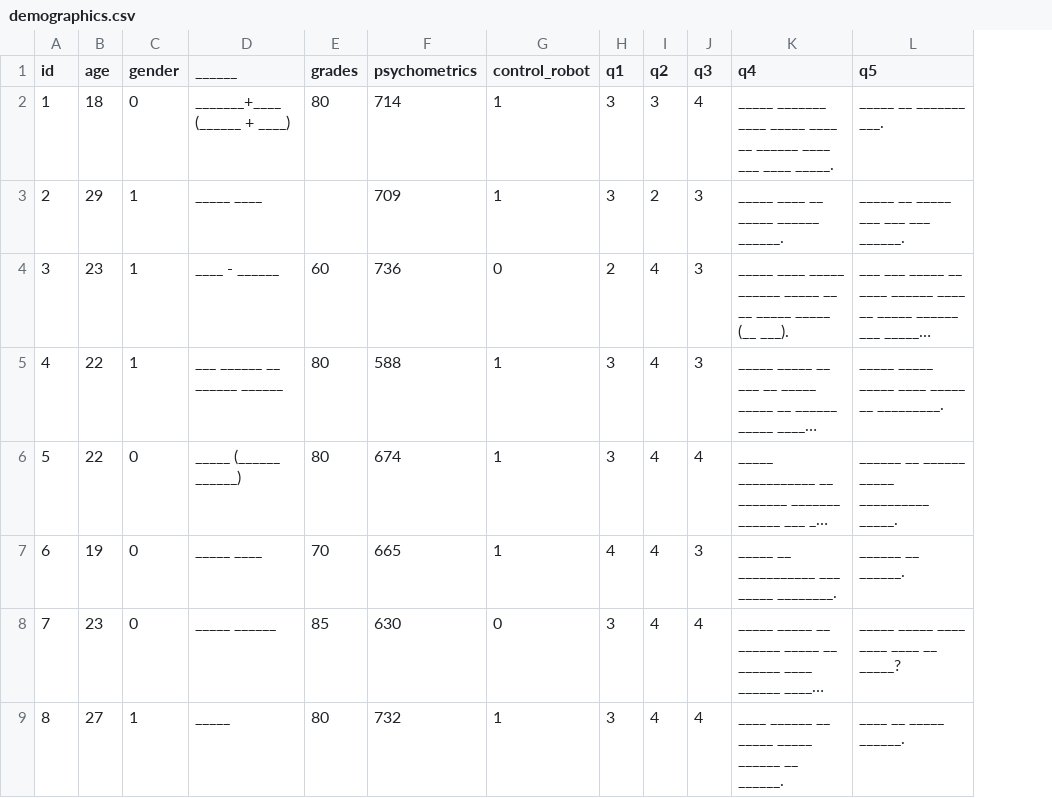
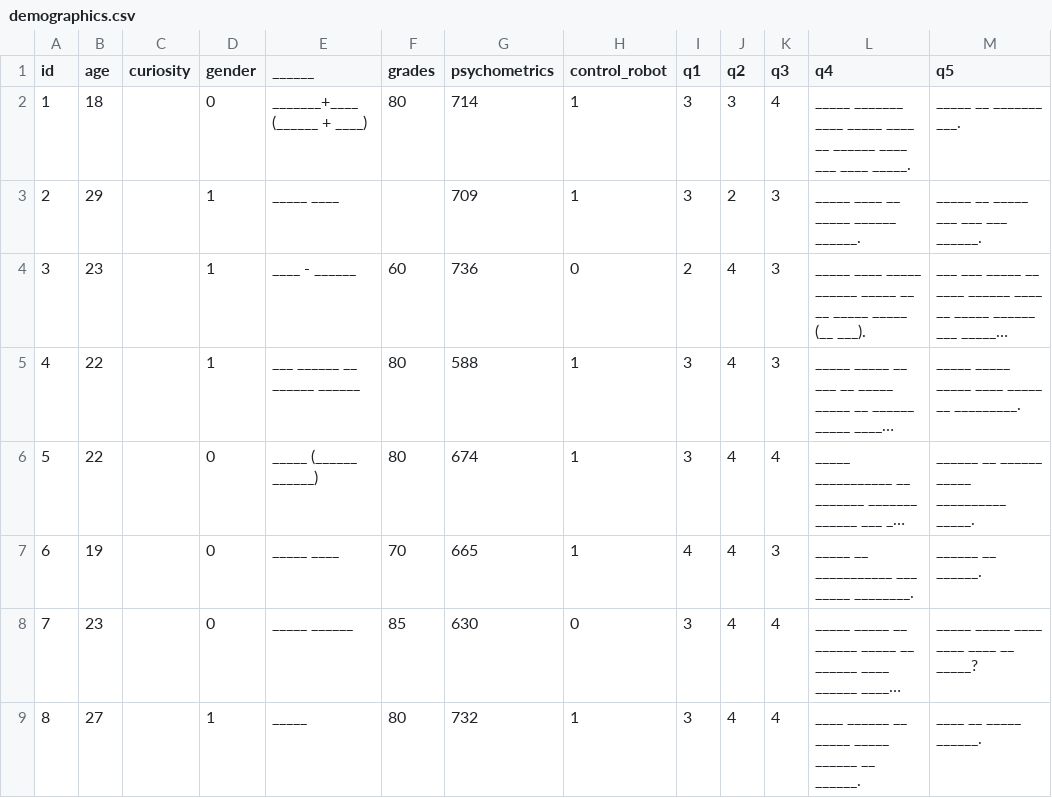
Before and after one commit to rinatrosenbergkima/pandas, a CSV file: demographics.csv, drawn as a sheet; only a part is shown; long unchanged cells end in …; the diff names each change by its address in the sheet, - before the commit and + after, or states it on an @@ line.

```diff
--- a/demographics.csv
+++ b/demographics.csv
+column C (curiosity), empty
```
Also changed, not shown: 4 other files.
